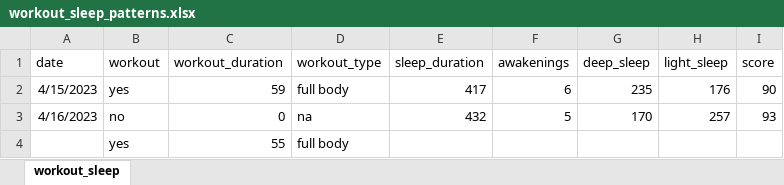
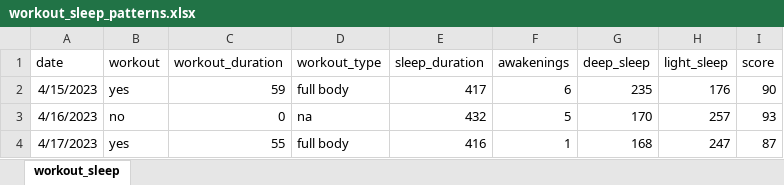
Before and after one commit to rkellazar/Sleep-and-Workout, an Excel workbook: data/workout_sleep_patterns.xlsx, sheet workout_sleep, drawn as a sheet; values as stored, in another font and other column widths than the file's, no borders; removed rows and columns are numbered as before the commit, all else as after; the diff names each change by its address in the sheet, - before the commit and + after, or states it on an @@ line.

Commit message:
adding data

```diff
--- a/data/workout_sleep_patterns.xlsx (sheet workout_sleep)
+++ b/data/workout_sleep_patterns.xlsx (sheet workout_sleep)
-row 4:  | yes | 55 | full body
+row 4: 4/17/2023 | yes | 55 | full body | 416 | 1 | 168 | 247 | 87
```
